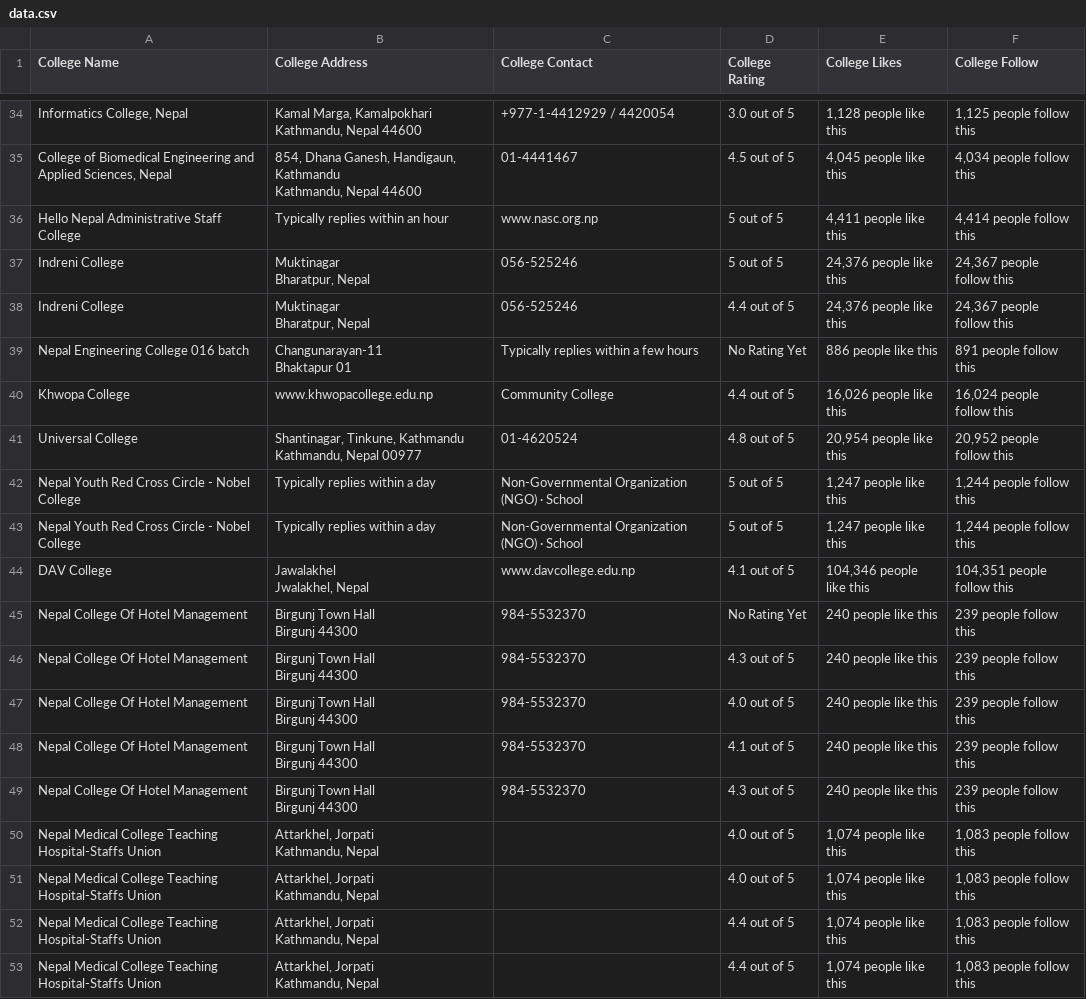
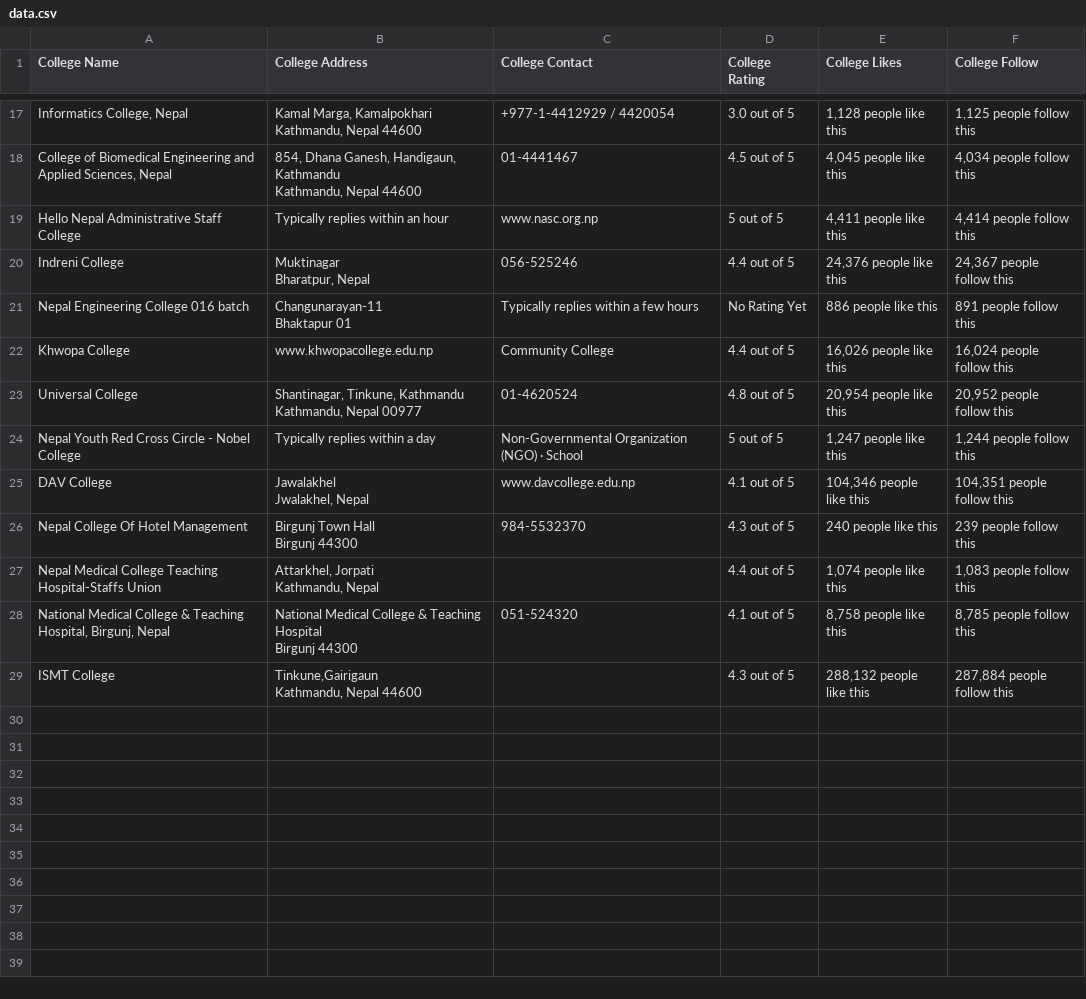
Before and after one commit to codeproper/Facebook-CollegePage-Scrapper, a CSV file: packages/data.csv, drawn as a sheet; only a part is shown, gaps mark what is left out; the shorter side is filled out with more unchanged rows; the diff covers the shown part only.

```diff
--- a/packages/data.csv
+++ b/packages/data.csv
@@ -67,4 +36,2 @@ Hello Nepal Administrative Staff College,Typically replies within an hour,"www.n
 ",5 out of 5,"4,411 people like this","4,414 people follow this"
-Indreni College,"Muktinagar
-Bharatpur, Nepal",056-525246,5 out of 5,"24,376 people like this","24,367 people follow this"
 Indreni College,"Muktinagar
@@ -78,3 +45,2 @@ Kathmandu, Nepal 00977",01-4620524,4.8 out of 5,"20,954 people like this","20,95
 Nepal Youth Red Cross Circle - Nobel College,Typically replies within a day,Non-Governmental Organization (NGO) · School,5 out of 5,"1,247 people like this","1,244 people follow this"
-Nepal Youth Red Cross Circle - Nobel College,Typically replies within a day,Non-Governmental Organization (NGO) · School,5 out of 5,"1,247 people like this","1,244 people follow this"
 DAV College,"Jawalakhel
@@ -82,18 +48,4 @@ Jwalakhel, Nepal","www.davcollege.edu.np
 ",4.1 out of 5,"104,346 people like this","104,351 people follow this"
-Nepal College Of Hotel Management,"Birgunj Town Hall
-Birgunj 44300",984-5532370,No Rating Yet,240 people like this,239 people follow this
 Nepal College Of Hotel Management,"Birgunj Town Hall
 Birgunj 44300",984-5532370,4.3 out of 5,240 people like this,239 people follow this
-Nepal College Of Hotel Management,"Birgunj Town Hall
-Birgunj 44300",984-5532370,4.0 out of 5,240 people like this,239 people follow this
-Nepal College Of Hotel Management,"Birgunj Town Hall
-Birgunj 44300",984-5532370,4.1 out of 5,240 people like this,239 people follow this
-Nepal College Of Hotel Management,"Birgunj Town Hall
-Birgunj 44300",984-5532370,4.3 out of 5,240 people like this,239 people follow this
-Nepal Medical College Teaching Hospital-Staffs Union,"Attarkhel, Jorpati
-Kathmandu, Nepal",,4.0 out of 5,"1,074 people like this","1,083 people follow this"
-Nepal Medical College Teaching Hospital-Staffs Union,"Attarkhel, Jorpati
-Kathmandu, Nepal",,4.0 out of 5,"1,074 people like this","1,083 people follow this"
-Nepal Medical College Teaching Hospital-Staffs Union,"Attarkhel, Jorpati
-Kathmandu, Nepal",,4.4 out of 5,"1,074 people like this","1,083 people follow this"
 Nepal Medical College Teaching Hospital-Staffs Union,"Attarkhel, Jorpati
```
Also changed, not shown: 17 removed rows elsewhere in this file.
